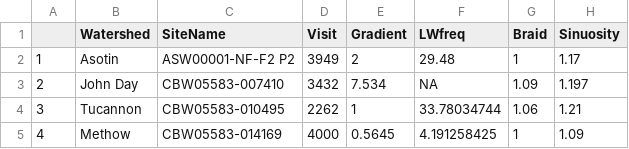
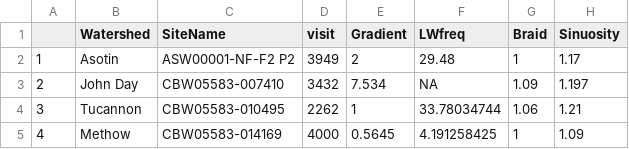
Before and after one commit to natalie-kramer/GeomorphicUpscale, a CSV file: Database/Database_reachcharacteristics.csv, drawn as a sheet; only a part is shown; the diff names each change by its address in the sheet, - before the commit and + after, or states it on an @@ line.

```diff
--- a/Database/Database_reachcharacteristics.csv
+++ b/Database/Database_reachcharacteristics.csv
-D1: Visit
+D1: visit
```
Also changed, not shown: ExampleData/Asotinselections.csv, 8 other files.
